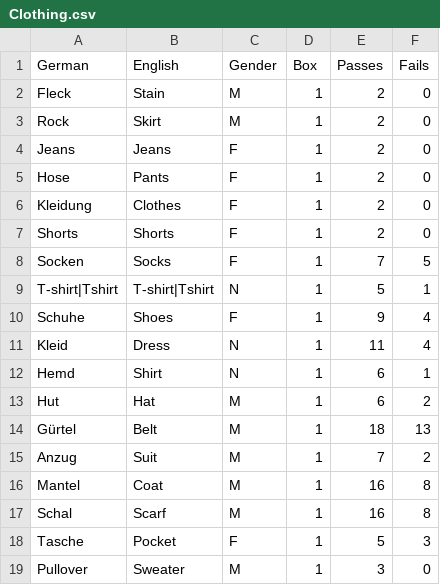
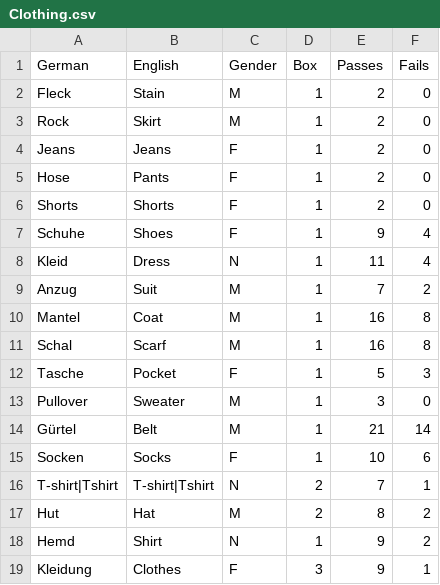
Before and after one commit to lse30/Deutsch, a CSV file: Datenbank/Wörter/Nouns/Clothing.csv, drawn as a sheet.

```diff
--- a/Datenbank/Wörter/Nouns/Clothing.csv
+++ b/Datenbank/Wörter/Nouns/Clothing.csv
@@ -5,11 +5,5 @@ Jeans,Jeans,F,1,2,0
 Hose,Pants,F,1,2,0
-Kleidung,Clothes,F,1,2,0
 Shorts,Shorts,F,1,2,0
-Socken,Socks,F,1,7,5
-T-shirt|Tshirt,T-shirt|Tshirt,N,1,5,1
 Schuhe,Shoes,F,1,9,4
 Kleid,Dress,N,1,11,4
-Hemd,Shirt,N,1,6,1
-Hut,Hat,M,1,6,2
-Gürtel,Belt,M,1,18,13
 Anzug,Suit,M,1,7,2
@@ -19 +13,7 @@ Tasche,Pocket,F,1,5,3
 Pullover,Sweater,M,1,3,0
+Gürtel,Belt,M,1,21,14
+Socken,Socks,F,1,10,6
+T-shirt|Tshirt,T-shirt|Tshirt,N,2,7,1
+Hut,Hat,M,2,8,2
+Hemd,Shirt,N,1,9,2
+Kleidung,Clothes,F,3,9,1
```
Also changed, not shown: Datenbank/Phrasen/phrase_book.csv, Datenbank/Wörter/Nouns/Job.csv, 21 other files.
